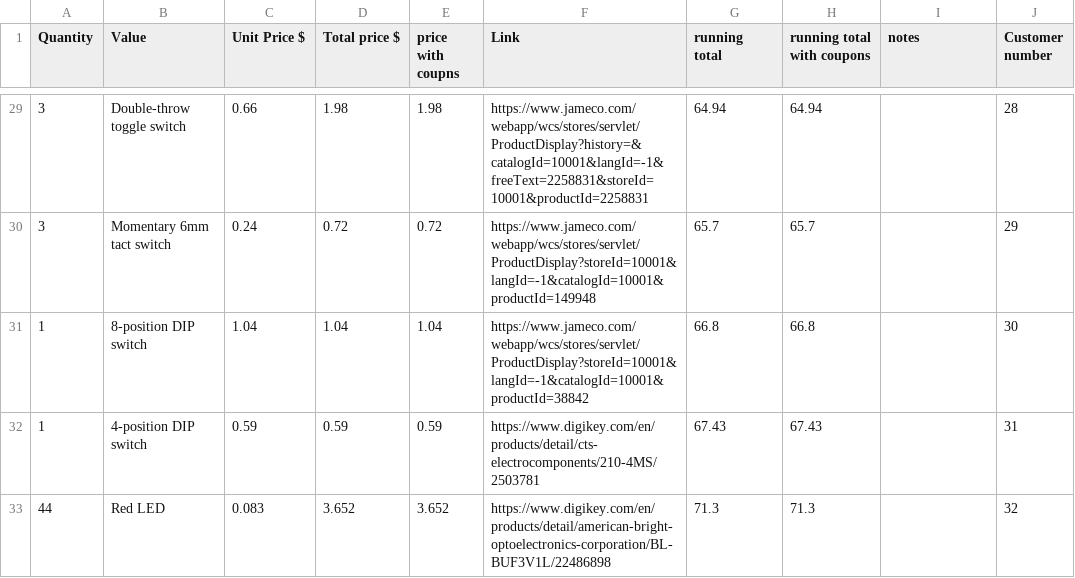
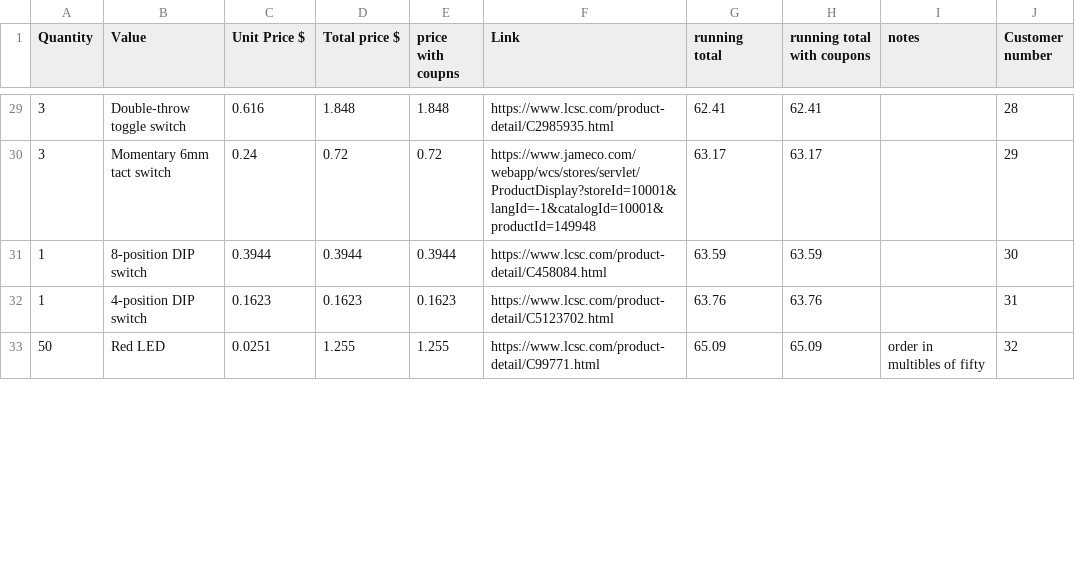
Before and after one commit to dragonruler1000/8-bit_computer, a CSV file: BOM.csv, drawn as a sheet; only a part is shown, gaps mark what is left out; the diff covers the shown part only.

Commit message:
update prices on BOM

```diff
--- a/BOM.csv
+++ b/BOM.csv
@@ -29,5 +29,5 @@ Quantity ,Value,Unit Price $,Total price $,price with coupns,Link,running total,
-3,Double-throw toggle switch,0.66,1.98,1.98,https://www.jameco.com/webapp/wcs/stores/servlet/ProductDisplay?history=&catalogId=10001&langId=-1&freeText=2258831&storeId=10001&productId=2258831,64.94,64.94,,28
-3,Momentary 6mm tact switch,0.24,0.72,0.72,https://www.jameco.com/webapp/wcs/stores/servlet/ProductDisplay?storeId=10001&langId=-1&catalogId=10001&productId=149948,65.7,65.7,,29
-1,8-position DIP switch,1.04,1.04,1.04,https://www.jameco.com/webapp/wcs/stores/servlet/ProductDisplay?storeId=10001&langId=-1&catalogId=10001&productId=38842,66.8,66.8,,30
-1,4-position DIP switch,0.59,0.59,0.59,https://www.digikey.com/en/products/detail/cts-electrocomponents/210-4MS/2503781,67.43,67.43,,31
-44,Red LED,0.083,3.652,3.652,https://www.digikey.com/en/products/detail/american-bright-optoelectronics-corporation/BL-BUF3V1L/22486898,71.3,71.3,,32
+3,Double-throw toggle switch,0.616,1.848,1.848,https://www.lcsc.com/product-detail/C2985935.html,62.41,62.41,,28
+3,Momentary 6mm tact switch,0.24,0.72,0.72,https://www.jameco.com/webapp/wcs/stores/servlet/ProductDisplay?storeId=10001&langId=-1&catalogId=10001&productId=149948,63.17,63.17,,29
+1,8-position DIP switch,0.3944,0.3944,0.3944,https://www.lcsc.com/product-detail/C458084.html,63.59,63.59,,30
+1,4-position DIP switch,0.1623,0.1623,0.1623,https://www.lcsc.com/product-detail/C5123702.html,63.76,63.76,,31
+50,Red LED,0.0251,1.255,1.255,https://www.lcsc.com/product-detail/C99771.html,65.09,65.09,order in multibles of fifty,32
```
Also changed, not shown: 92 edited cells elsewhere in this file, 5 other files.
